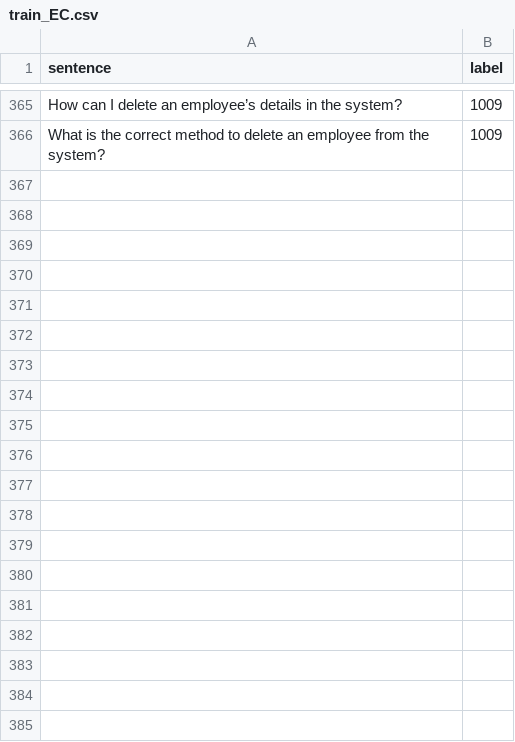
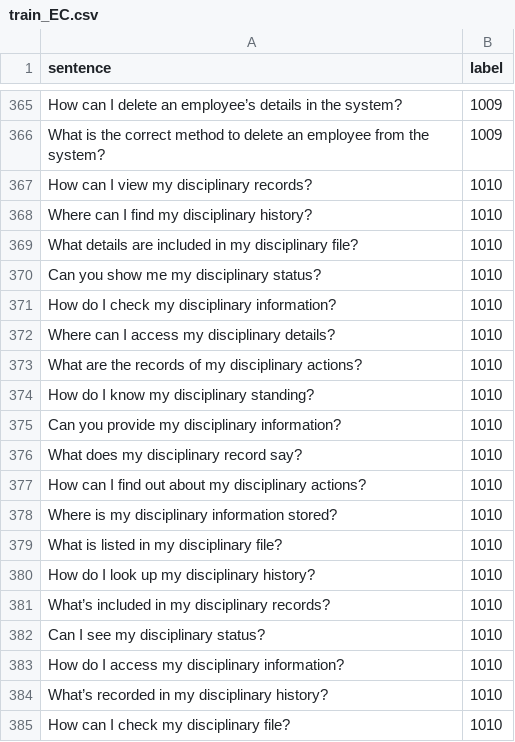
Before and after one commit to KaWengNg/DataSet, a CSV file: train_EC.csv, drawn as a sheet; only a part is shown, gaps mark what is left out; the diff covers the shown part only; the diff names each change by its address in the sheet, - before the commit and + after, or states it on an @@ line.

Commit message:
Update train_EC.csv

```diff
--- a/train_EC.csv
+++ b/train_EC.csv
+row 367: How can I view my disciplinary records? | 1010
+row 368: Where can I find my disciplinary history? | 1010
+row 369: What details are included in my disciplinary file? | 1010
+row 370: Can you show me my disciplinary status? | 1010
+row 371: How do I check my disciplinary information? | 1010
+row 372: Where can I access my disciplinary details? | 1010
+row 373: What are the records of my disciplinary actions? | 1010
+row 374: How do I know my disciplinary standing? | 1010
+row 375: Can you provide my disciplinary information? | 1010
+row 376: What does my disciplinary record say? | 1010
+row 377: How can I find out about my disciplinary actions? | 1010
+row 378: Where is my disciplinary information stored? | 1010
+row 379: What is listed in my disciplinary file? | 1010
+row 380: How do I look up my disciplinary history? | 1010
+row 381: What’s included in my disciplinary records? | 1010
+row 382: Can I see my disciplinary status? | 1010
+row 383: How do I access my disciplinary information? | 1010
+row 384: What’s recorded in my disciplinary history? | 1010
+row 385: How can I check my disciplinary file? | 1010
```
Also changed, not shown: 71 added rows elsewhere in this file.
